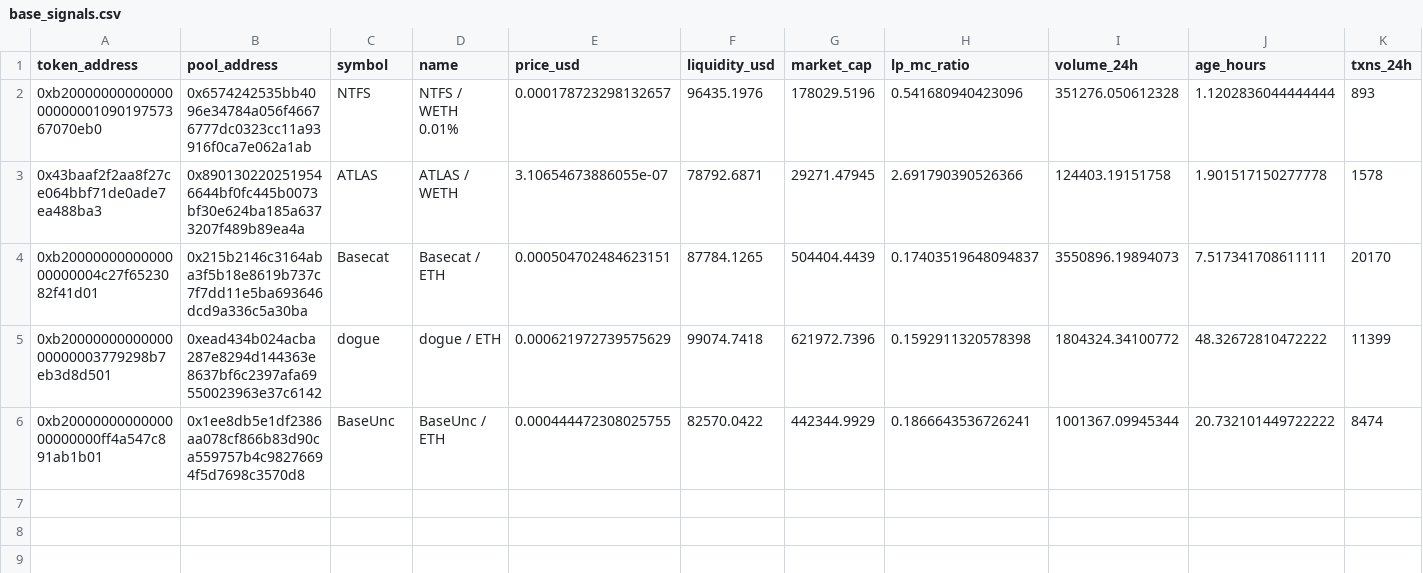
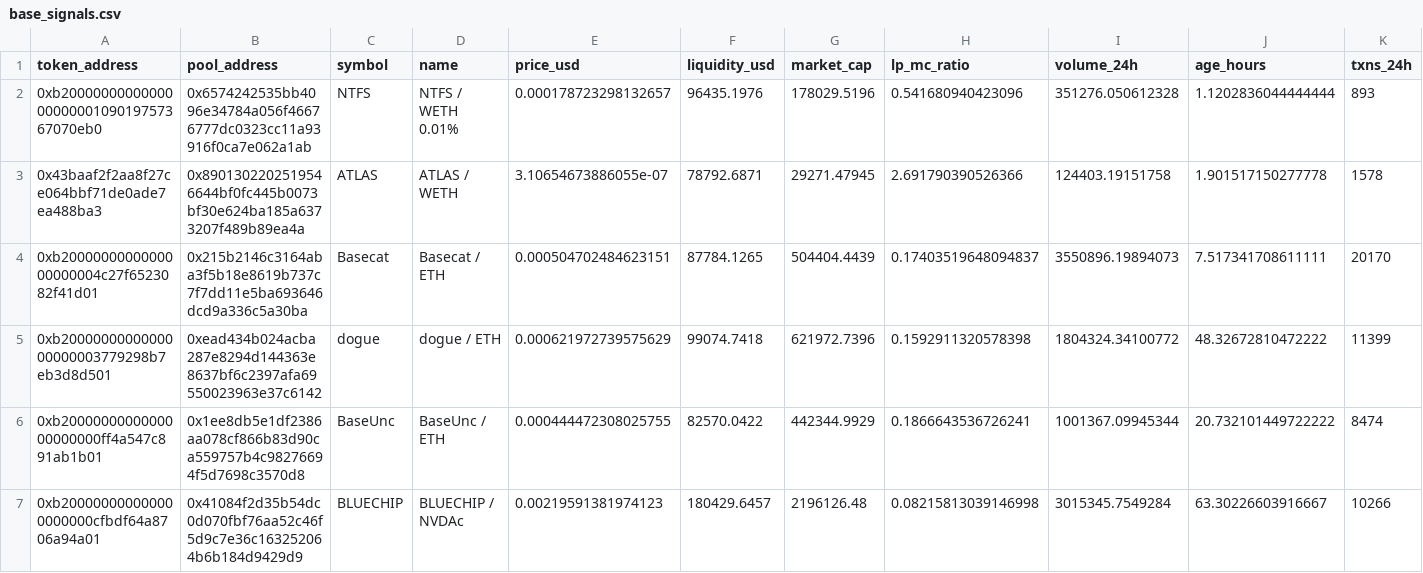
Before and after one commit to BuiBap/base-meme-scanner, a CSV file: base_signals.csv, drawn as a sheet; only a part is shown; rows hold the shown columns only; the diff names each change by its address in the sheet, - before the commit and + after, or states it on an @@ line.

```diff
--- a/base_signals.csv
+++ b/base_signals.csv
+row 7: 0xb200000000000000000000cfbdf64a8706a94a01 | 0x41084f2d35b54dc0d070fbf76aa52c46f5d9c7e36c163252064b6b184d9429d9 | BLUECHIP | BLUECHIP / NVDAc | 0.00219591381974123 | 180429.6457 | 2196126.48 | 0.08215813039146998 | 3015345.7549284 | 63.30226603916667 | 10266
```
Also changed, not shown: 1 other file.
